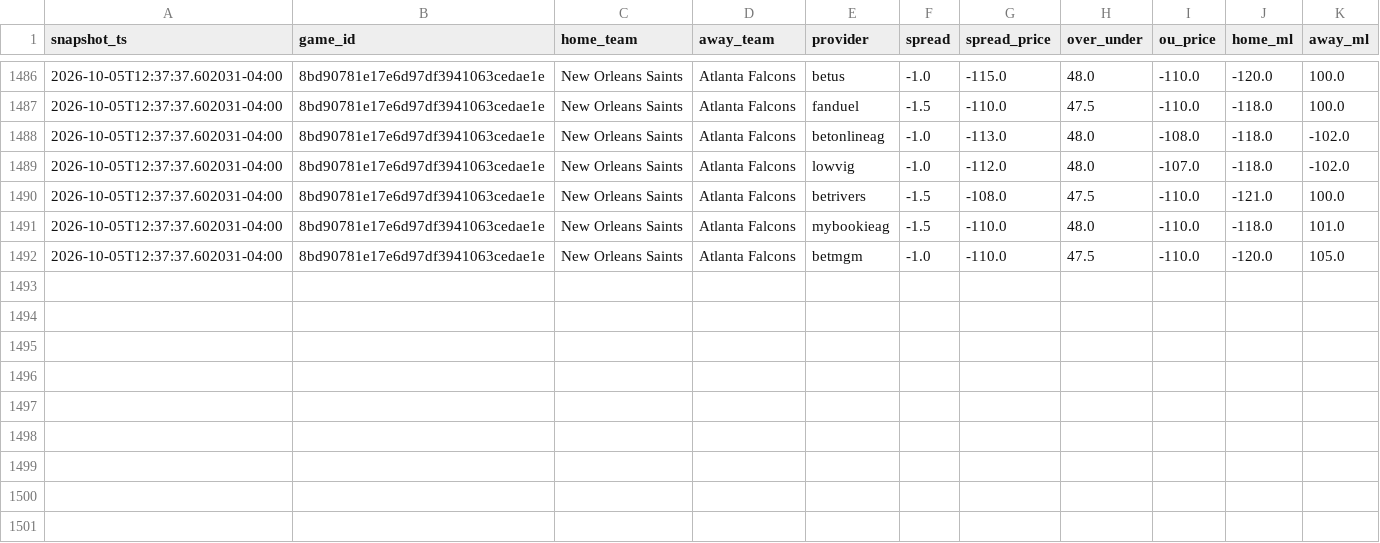
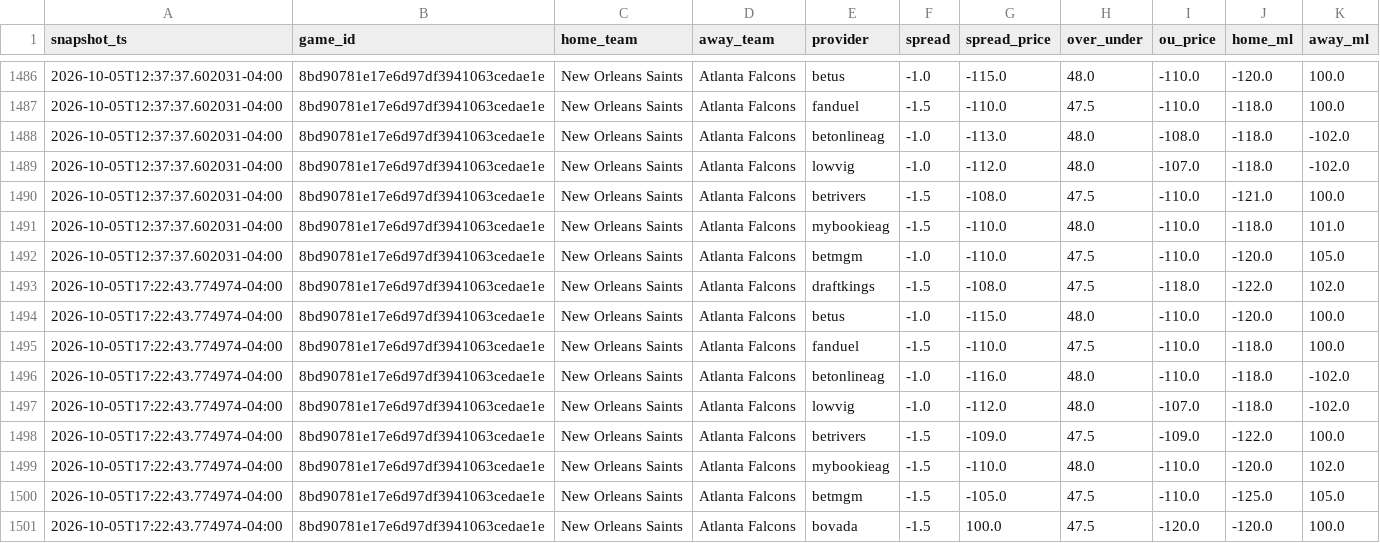
Before and after one commit to vladk-III/NFL-Football, a CSV file: data/odds_snapshots.csv, drawn as a sheet; only a part is shown, gaps mark what is left out.

Commit message:
data: auto snapshot —  wk [2026-10-05]

```diff
--- a/data/odds_snapshots.csv
+++ b/data/odds_snapshots.csv
@@ -1492 +1492,10 @@ snapshot_ts,game_id,home_team,away_team,provider,spread,spread_price,over_under,
 2026-10-05T12:37:37.602031-04:00,8bd90781e17e6d97df3941063cedae1e,New Orleans Saints,Atlanta Falcons,betmgm,-1.0,-110.0,47.5,-110.0,-120.0,105.0
+2026-10-05T17:22:43.774974-04:00,8bd90781e17e6d97df3941063cedae1e,New Orleans Saints,Atlanta Falcons,draftkings,-1.5,-108.0,47.5,-118.0,-122.0,102.0
+2026-10-05T17:22:43.774974-04:00,8bd90781e17e6d97df3941063cedae1e,New Orleans Saints,Atlanta Falcons,betus,-1.0,-115.0,48.0,-110.0,-120.0,100.0
+2026-10-05T17:22:43.774974-04:00,8bd90781e17e6d97df3941063cedae1e,New Orleans Saints,Atlanta Falcons,fanduel,-1.5,-110.0,47.5,-110.0,-118.0,100.0
+2026-10-05T17:22:43.774974-04:00,8bd90781e17e6d97df3941063cedae1e,New Orleans Saints,Atlanta Falcons,betonlineag,-1.0,-116.0,48.0,-110.0,-118.0,-102.0
+2026-10-05T17:22:43.774974-04:00,8bd90781e17e6d97df3941063cedae1e,New Orleans Saints,Atlanta Falcons,lowvig,-1.0,-112.0,48.0,-107.0,-118.0,-102.0
+2026-10-05T17:22:43.774974-04:00,8bd90781e17e6d97df3941063cedae1e,New Orleans Saints,Atlanta Falcons,betrivers,-1.5,-109.0,47.5,-109.0,-122.0,100.0
+2026-10-05T17:22:43.774974-04:00,8bd90781e17e6d97df3941063cedae1e,New Orleans Saints,Atlanta Falcons,mybookieag,-1.5,-110.0,48.0,-110.0,-120.0,102.0
+2026-10-05T17:22:43.774974-04:00,8bd90781e17e6d97df3941063cedae1e,New Orleans Saints,Atlanta Falcons,betmgm,-1.5,-105.0,47.5,-110.0,-125.0,105.0
+2026-10-05T17:22:43.774974-04:00,8bd90781e17e6d97df3941063cedae1e,New Orleans Saints,Atlanta Falcons,bovada,-1.5,100.0,47.5,-120.0,-120.0,100.0
```
Also changed, not shown: data/weather.csv.
